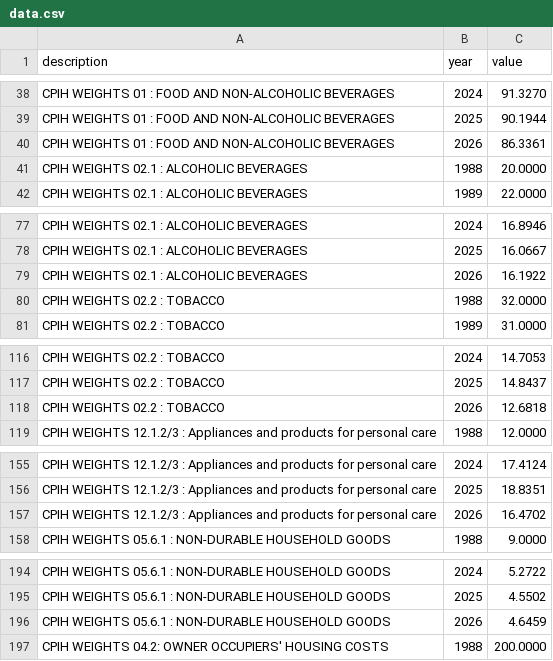
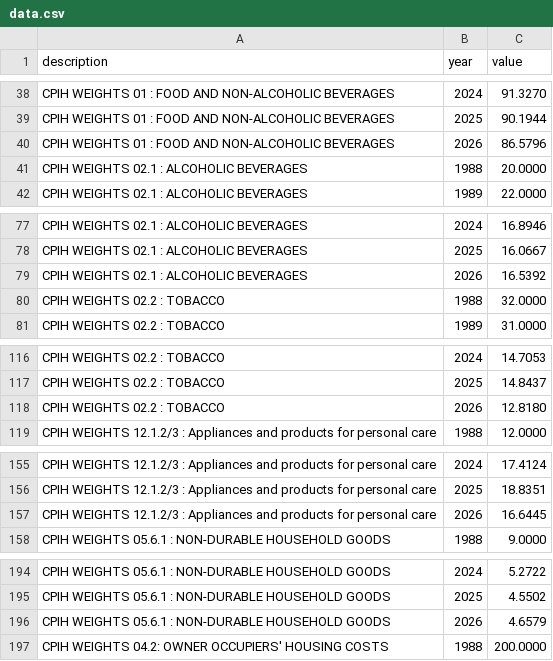
Before and after one commit to ONSdigital/automatic-cpi-weights, a CSV file: data.csv, drawn as a sheet; only a part is shown, gaps mark what is left out; the diff covers the shown part only.

```diff
--- a/data.csv
+++ b/data.csv
@@ -39,3 +39,3 @@ CPIH WEIGHTS 01 : FOOD AND NON-ALCOHOLIC BEVERAGES,2024,91.3270
 CPIH WEIGHTS 01 : FOOD AND NON-ALCOHOLIC BEVERAGES,2025,90.1944
-CPIH WEIGHTS 01 : FOOD AND NON-ALCOHOLIC BEVERAGES,2026,86.3361
+CPIH WEIGHTS 01 : FOOD AND NON-ALCOHOLIC BEVERAGES,2026,86.5796
 CPIH WEIGHTS 02.1 : ALCOHOLIC BEVERAGES,1988,20.0000
@@ -78,3 +78,3 @@ CPIH WEIGHTS 02.1 : ALCOHOLIC BEVERAGES,2024,16.8946
 CPIH WEIGHTS 02.1 : ALCOHOLIC BEVERAGES,2025,16.0667
-CPIH WEIGHTS 02.1 : ALCOHOLIC BEVERAGES,2026,16.1922
+CPIH WEIGHTS 02.1 : ALCOHOLIC BEVERAGES,2026,16.5392
 CPIH WEIGHTS 02.2 : TOBACCO,1988,32.0000
@@ -117,3 +117,3 @@ CPIH WEIGHTS 02.2 : TOBACCO,2024,14.7053
 CPIH WEIGHTS 02.2 : TOBACCO,2025,14.8437
-CPIH WEIGHTS 02.2 : TOBACCO,2026,12.6818
+CPIH WEIGHTS 02.2 : TOBACCO,2026,12.8180
 CPIH WEIGHTS 12.1.2/3 : Appliances and products for personal care,1988,12.0000
@@ -156,3 +156,3 @@ CPIH WEIGHTS 12.1.2/3 : Appliances and products for personal care,2024,17.4124
 CPIH WEIGHTS 12.1.2/3 : Appliances and products for personal care,2025,18.8351
-CPIH WEIGHTS 12.1.2/3 : Appliances and products for personal care,2026,16.4702
+CPIH WEIGHTS 12.1.2/3 : Appliances and products for personal care,2026,16.6445
 CPIH WEIGHTS 05.6.1 : NON-DURABLE HOUSEHOLD GOODS,1988,9.0000
@@ -195,3 +195,3 @@ CPIH WEIGHTS 05.6.1 : NON-DURABLE HOUSEHOLD GOODS,2024,5.2722
 CPIH WEIGHTS 05.6.1 : NON-DURABLE HOUSEHOLD GOODS,2025,4.5502
-CPIH WEIGHTS 05.6.1 : NON-DURABLE HOUSEHOLD GOODS,2026,4.6459
+CPIH WEIGHTS 05.6.1 : NON-DURABLE HOUSEHOLD GOODS,2026,4.6579
 CPIH WEIGHTS 04.2: OWNER OCCUPIERS' HOUSING COSTS,1988,200.0000
```
Also changed, not shown: 55 edited cells elsewhere in this file, 1 other file.
